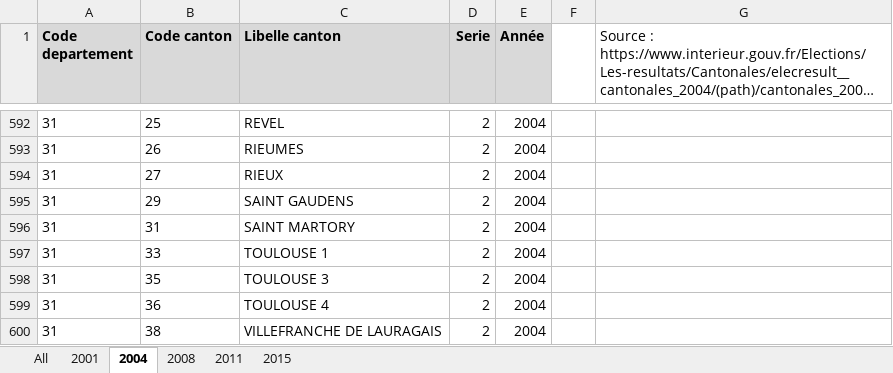
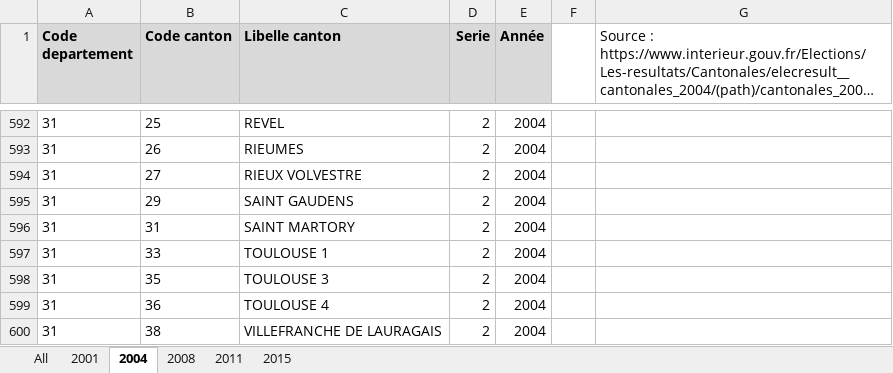
Before and after one commit to BrefAvignon/BrefInit, an Excel workbook: in/verifications/series_CD.xlsx, sheet 2004, drawn as a sheet; only a part is shown, gaps mark what is left out; long unchanged cells end in …; values as stored, in another font and other column widths than the file's, no borders; the diff names each change by its address in the sheet, - before the commit and + after, or states it on an @@ line.

```diff
--- a/in/verifications/series_CD.xlsx (sheet 2004)
+++ b/in/verifications/series_CD.xlsx (sheet 2004)
-C594 (Libelle canton): RIEUX
+C594 (Libelle canton): RIEUX VOLVESTRE
```
Also changed, not shown: sheet All, sheet 2008, sheet 2011, sheet 2001, 2 other files.
